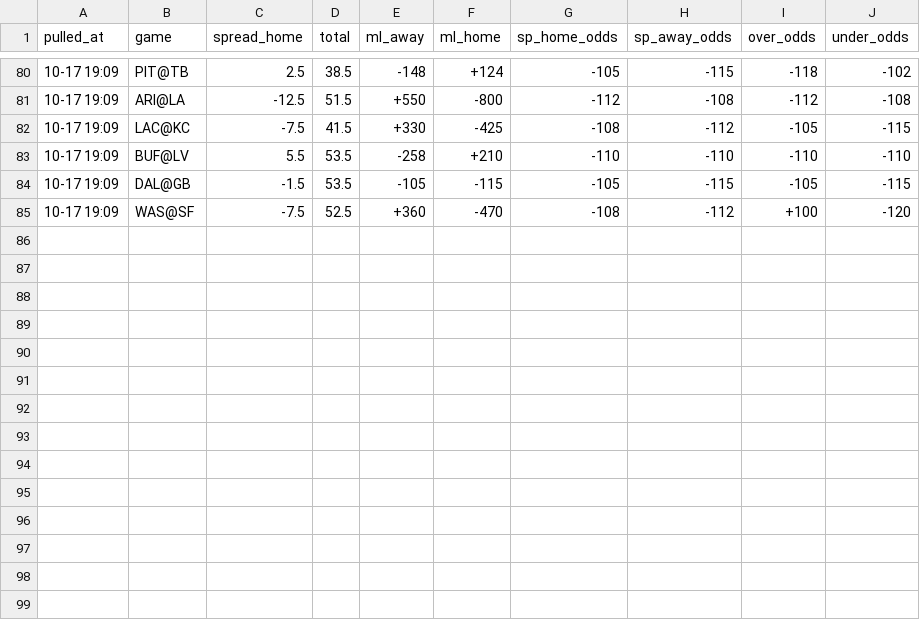
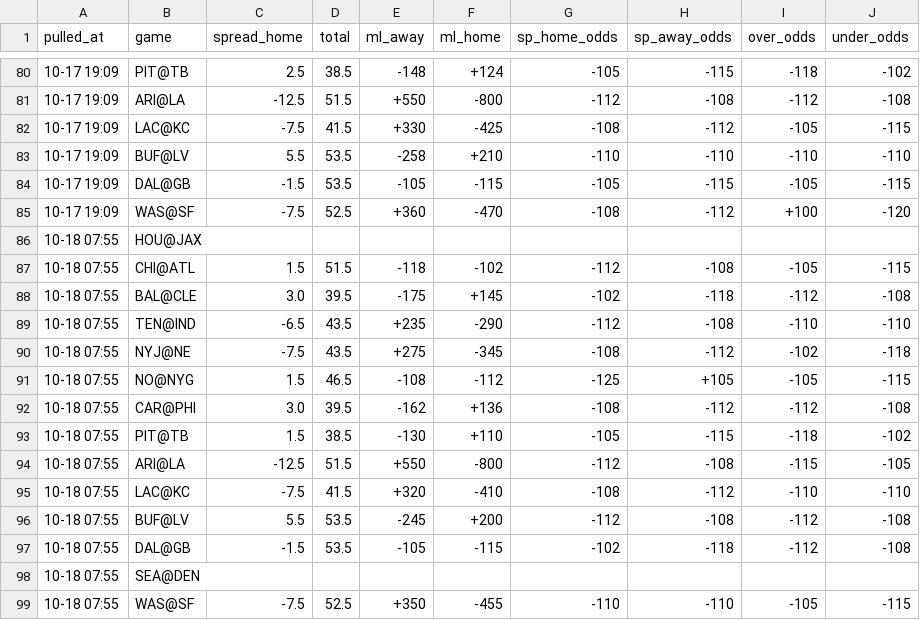
Before and after one commit to hyongdopaulyoon-sketch/hyongdopaulyoon-sketch-nfl-weekly, a CSV file: data/2026-w06/line_history.csv, drawn as a sheet; only a part is shown, gaps mark what is left out; the diff names each change by its address in the sheet, - before the commit and + after, or states it on an @@ line.

```diff
--- a/data/2026-w06/line_history.csv
+++ b/data/2026-w06/line_history.csv
+row 86: 10-18 07:55 | HOU@JAX
+row 87: 10-18 07:55 | CHI@ATL | 1.5 | 51.5 | -118 | -102 | -112 | -108 | -105 | -115
+row 88: 10-18 07:55 | BAL@CLE | 3.0 | 39.5 | -175 | +145 | -102 | -118 | -112 | -108
+row 89: 10-18 07:55 | TEN@IND | -6.5 | 43.5 | +235 | -290 | -112 | -108 | -110 | -110
+row 90: 10-18 07:55 | NYJ@NE | -7.5 | 43.5 | +275 | -345 | -108 | -112 | -102 | -118
+row 91: 10-18 07:55 | NO@NYG | 1.5 | 46.5 | -108 | -112 | -125 | +105 | -105 | -115
+row 92: 10-18 07:55 | CAR@PHI | 3.0 | 39.5 | -162 | +136 | -108 | -112 | -112 | -108
+row 93: 10-18 07:55 | PIT@TB | 1.5 | 38.5 | -130 | +110 | -105 | -115 | -118 | -102
+row 94: 10-18 07:55 | ARI@LA | -12.5 | 51.5 | +550 | -800 | -112 | -108 | -115 | -105
+row 95: 10-18 07:55 | LAC@KC | -7.5 | 41.5 | +320 | -410 | -108 | -112 | -110 | -110
+row 96: 10-18 07:55 | BUF@LV | 5.5 | 53.5 | -245 | +200 | -112 | -108 | -112 | -108
+row 97: 10-18 07:55 | DAL@GB | -1.5 | 53.5 | -105 | -115 | -102 | -118 | -112 | -108
+row 98: 10-18 07:55 | SEA@DEN
+row 99: 10-18 07:55 | WAS@SF | -7.5 | 52.5 | +350 | -455 | -110 | -110 | -105 | -115
```
Also changed, not shown: data/2026-w06/games.csv, data/2026-w06/inactives.csv, 25 other files.
